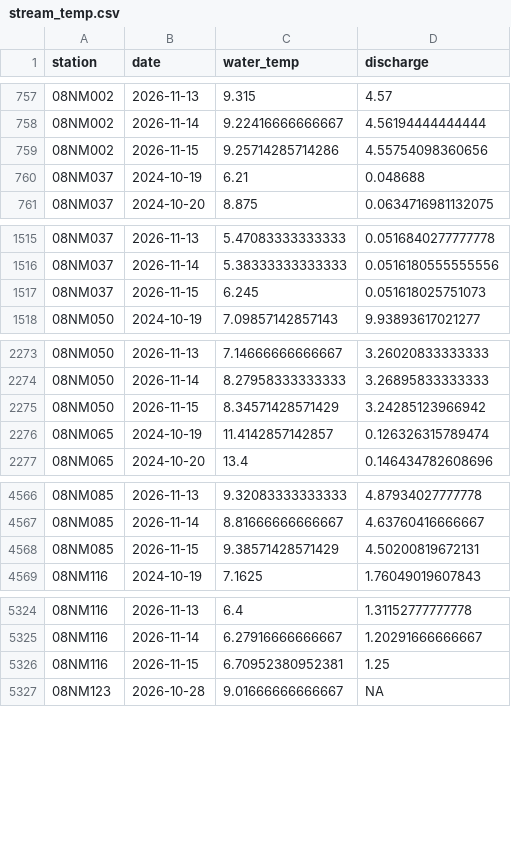
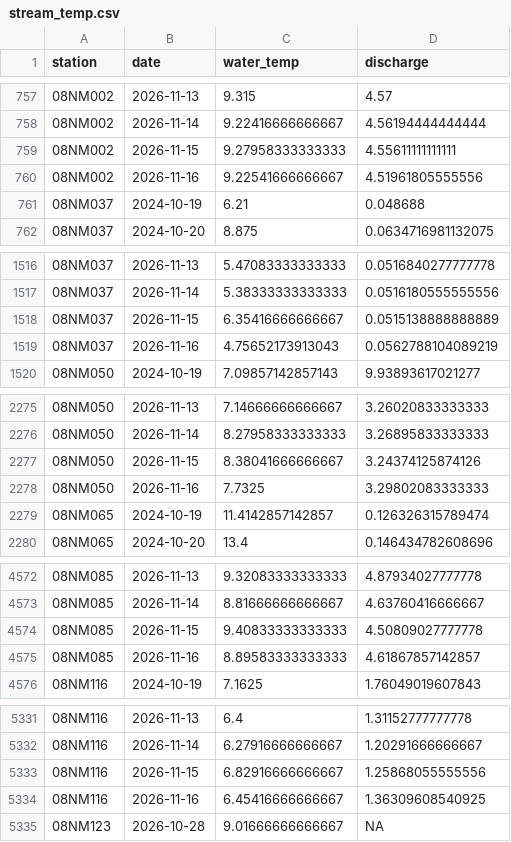
Before and after one commit to TOTA-git/TOTA-Water-Dashboard, a CSV file: data/cache/stream_temp.csv, drawn as a sheet; only a part is shown, gaps mark what is left out; the diff covers the shown part only.

```diff
--- a/data/cache/stream_temp.csv
+++ b/data/cache/stream_temp.csv
@@ -758,3 +758,4 @@ station,date,water_temp,discharge
 08NM002,2026-11-14,9.22416666666667,4.56194444444444
-08NM002,2026-11-15,9.25714285714286,4.55754098360656
+08NM002,2026-11-15,9.27958333333333,4.55611111111111
+08NM002,2026-11-16,9.22541666666667,4.51961805555556
 08NM037,2024-10-19,6.21,0.048688
@@ -1516,3 +1517,4 @@ station,date,water_temp,discharge
 08NM037,2026-11-14,5.38333333333333,0.0516180555555556
-08NM037,2026-11-15,6.245,0.051618025751073
+08NM037,2026-11-15,6.35416666666667,0.0515138888888889
+08NM037,2026-11-16,4.75652173913043,0.0562788104089219
 08NM050,2024-10-19,7.09857142857143,9.93893617021277
@@ -2274,3 +2276,4 @@ station,date,water_temp,discharge
 08NM050,2026-11-14,8.27958333333333,3.26895833333333
-08NM050,2026-11-15,8.34571428571429,3.24285123966942
+08NM050,2026-11-15,8.38041666666667,3.24374125874126
+08NM050,2026-11-16,7.7325,3.29802083333333
 08NM065,2024-10-19,11.4142857142857,0.126326315789474
@@ -4567,3 +4573,4 @@ station,date,water_temp,discharge
 08NM085,2026-11-14,8.81666666666667,4.63760416666667
-08NM085,2026-11-15,9.38571428571429,4.50200819672131
+08NM085,2026-11-15,9.40833333333333,4.50809027777778
+08NM085,2026-11-16,8.89583333333333,4.61867857142857
 08NM116,2024-10-19,7.1625,1.76049019607843
@@ -5325,3 +5332,4 @@ station,date,water_temp,discharge
 08NM116,2026-11-14,6.27916666666667,1.20291666666667
-08NM116,2026-11-15,6.70952380952381,1.25
+08NM116,2026-11-15,6.82916666666667,1.25868055555556
+08NM116,2026-11-16,6.45416666666667,1.36309608540925
 08NM123,2026-10-28,9.01666666666667,NA
```
Also changed, not shown: 23 added rows and 38 edited cells elsewhere in this file, data/cache/groundwater.csv, data/cache/inflow.csv, 2 other files.
